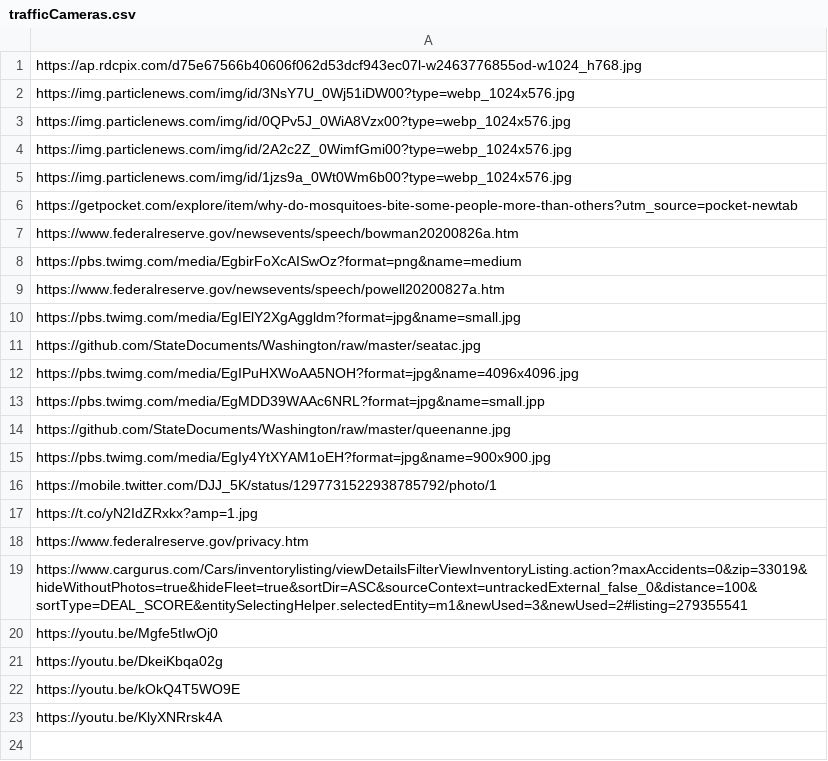
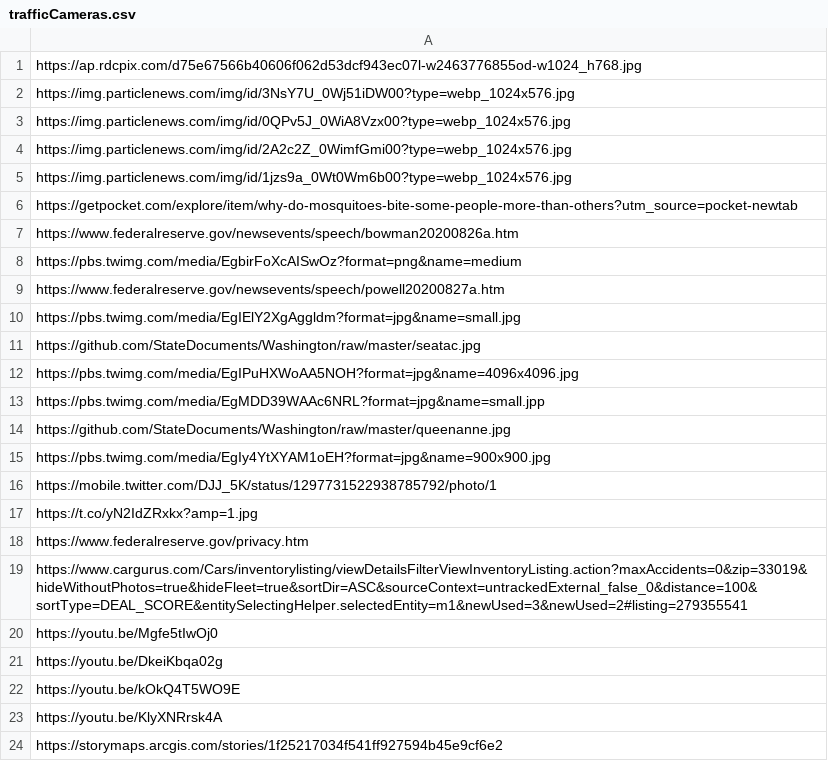
Before and after one commit to StoryAuthor/BottleCaps, a CSV file: trafficCameras.csv, drawn as a sheet.

Commit message:
Update trafficCameras.csv

```diff
--- a/trafficCameras.csv
+++ b/trafficCameras.csv
@@ -23 +23,2 @@ https://youtu.be/kOkQ4T5WO9E
 https://youtu.be/KlyXNRrsk4A
+https://storymaps.arcgis.com/stories/1f25217034f541ff927594b45e9cf6e2
```
